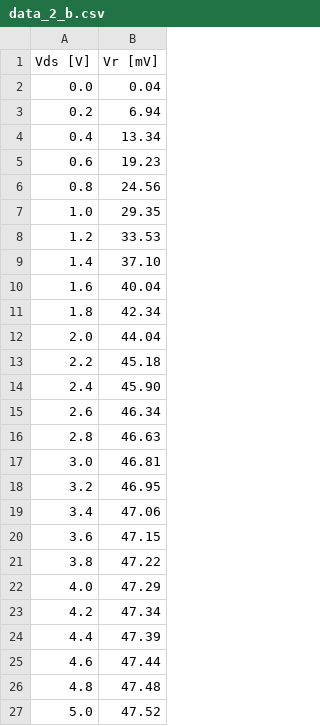
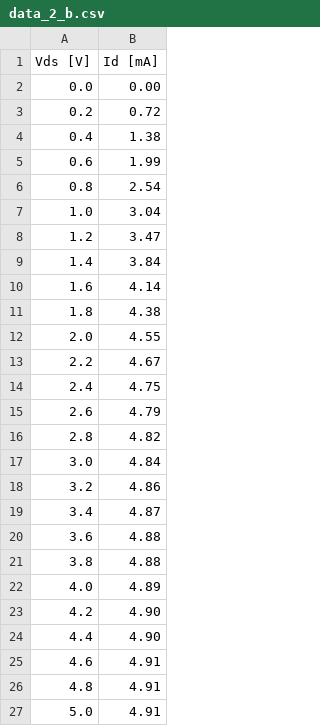
Before and after one commit to jhw305/Circuits-Lab, a CSV file: Spring2018/Lab2/tables/data_2_b.csv, drawn as a sheet.

Commit message:
Data converted to currents

```diff
--- a/Spring2018/Lab2/tables/data_2_b.csv
+++ b/Spring2018/Lab2/tables/data_2_b.csv
@@ -1,27 +1,27 @@
-Vds [V],Vr [mV]
-0.0,0.04
-0.2,6.94
-0.4,13.34
-0.6,19.23
-0.8,24.56
-1.0,29.35
-1.2,33.53
-1.4,37.10
-1.6,40.04
-1.8,42.34
-2.0,44.04
-2.2,45.18
-2.4,45.90
-2.6,46.34
-2.8,46.63
-3.0,46.81
-3.2,46.95
-3.4,47.06
-3.6,47.15
-3.8,47.22
-4.0,47.29
-4.2,47.34
-4.4,47.39
-4.6,47.44
-4.8,47.48
-5.0,47.52
+Vds [V],Id [mA]
+0.0,0.00
+0.2,0.72
+0.4,1.38
+0.6,1.99
+0.8,2.54
+1.0,3.04
+1.2,3.47
+1.4,3.84
+1.6,4.14
+1.8,4.38
+2.0,4.55
+2.2,4.67
+2.4,4.75
+2.6,4.79
+2.8,4.82
+3.0,4.84
+3.2,4.86
+3.4,4.87
+3.6,4.88
+3.8,4.88
+4.0,4.89
+4.2,4.90
+4.4,4.90
+4.6,4.91
+4.8,4.91
+5.0,4.91
```
Also changed, not shown: Spring2018/Lab2/tables/data_1.csv, Spring2018/Lab2/tables/data_1_lower_body.csv, 10 other files.
